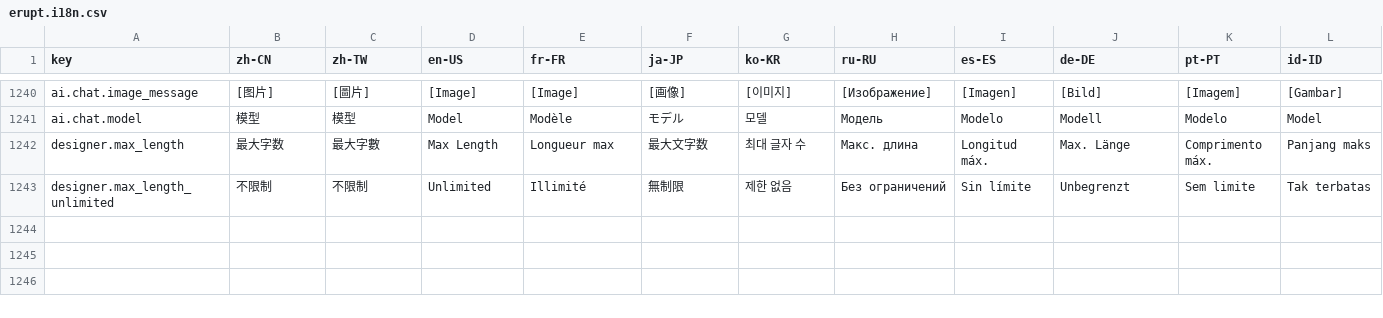
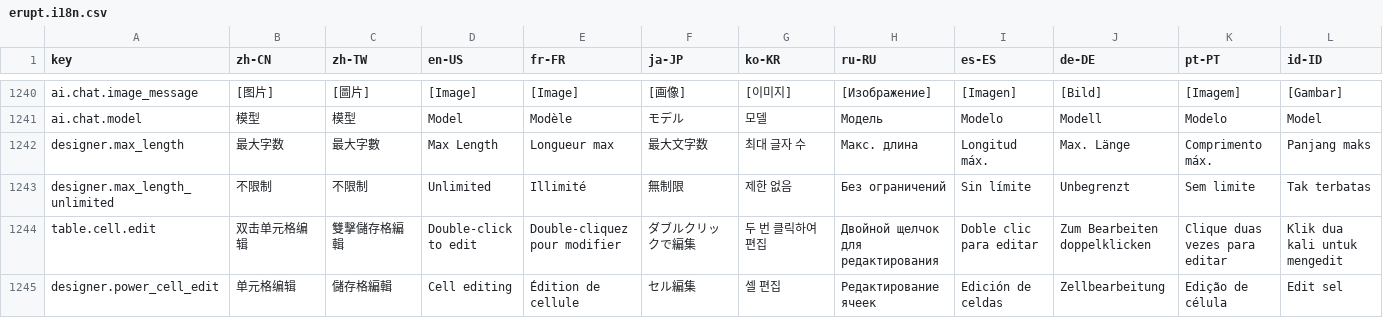
Before and after one commit to erupts/erupt-web, a CSV file: src/erupt.i18n.csv, drawn as a sheet; only a part is shown, gaps mark what is left out; rows hold the shown columns only; the diff names each change by its address in the sheet, - before the commit and + after, or states it on an @@ line.

```diff
--- a/src/erupt.i18n.csv
+++ b/src/erupt.i18n.csv
+row 1244: table.cell.edit | 双击单元格编辑 | 雙擊儲存格編輯 | Double-click to edit | Double-cliquez pour modifier | ダブルクリックで編集 | 두 번 클릭하여 편집 | Двойной щелчок для редактирования | Doble clic para editar | Zum Bearbeiten doppelklicken | Clique duas vezes para editar | Klik dua kali untuk mengedit
+row 1245: designer.power_cell_edit | 单元格编辑 | 儲存格編輯 | Cell editing | Édition de cellule | セル編集 | 셀 편집 | Редактирование ячеек | Edición de celdas | Zellbearbeitung | Edição de célula | Edit sel
```
Also changed, not shown: 11 other files.
